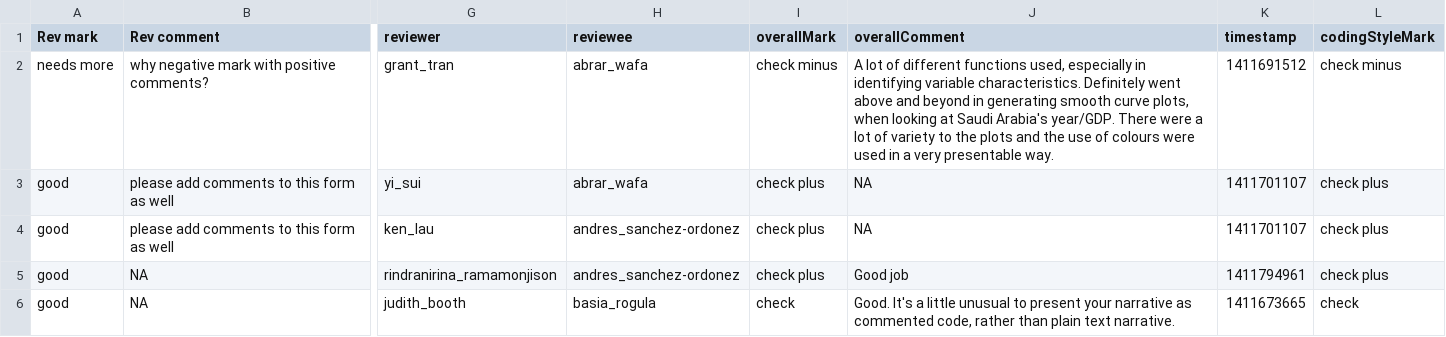
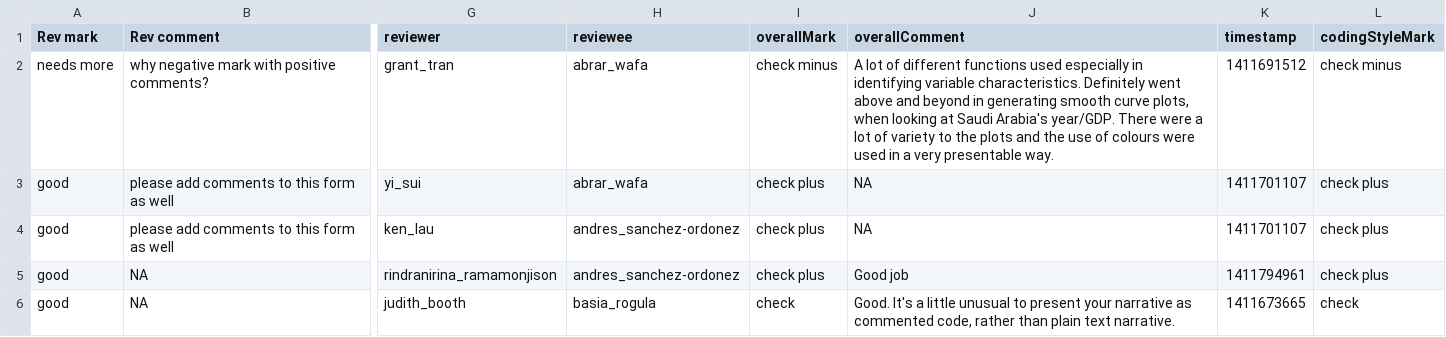
Before and after one commit to young1221/developer.github.com, a TSV file: test.tsv, drawn as a sheet; only a part is shown, gaps mark what is left out; the diff names each change by its address in the sheet, - before the commit and + after, or states it on an @@ line.

Commit message:
Update test.tsv

```diff
--- a/test.tsv
+++ b/test.tsv
-J2 (overallComment): …different functions used, especially in…
+J2 (overallComment): …different functions used especially in…
```
